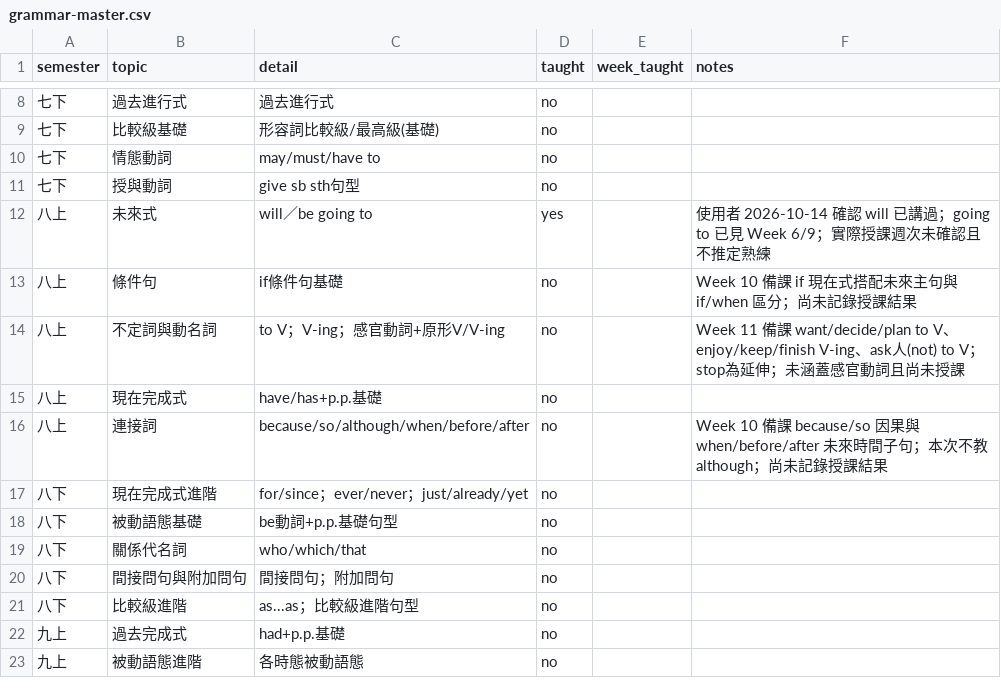
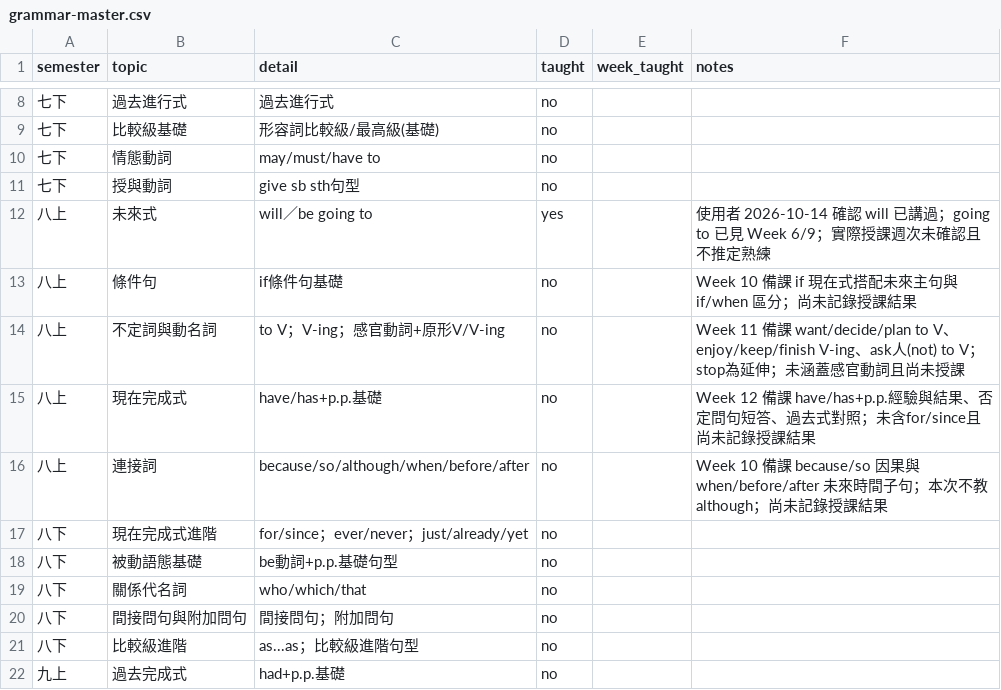
Before and after one commit to egger-meow/eng-tutor, a CSV file: grammar-master.csv, drawn as a sheet; only a part is shown, gaps mark what is left out; the shorter side is filled out with more unchanged rows.

```diff
--- a/grammar-master.csv
+++ b/grammar-master.csv
@@ -14,3 +14,3 @@ semester,topic,detail,taught,week_taught,notes
 八上,不定詞與動名詞,"to V；V-ing；感官動詞+原形V/V-ing",no,,Week 11 備課 want/decide/plan to V、enjoy/keep/finish V-ing、ask人(not) to V；stop為延伸；未涵蓋感官動詞且尚未授課
-八上,現在完成式,"have/has+p.p.基礎",no,,
+八上,現在完成式,"have/has+p.p.基礎",no,,Week 12 備課 have/has+p.p.經驗與結果、否定問句短答、過去式對照；未含for/since且尚未記錄授課結果
 八上,連接詞,"because/so/although/when/before/after",no,,Week 10 備課 because/so 因果與 when/before/after 未來時間子句；本次不教 although；尚未記錄授課結果
```
Also changed, not shown: vocab-master-2000.csv, weekly-index.csv, 6 other files.
